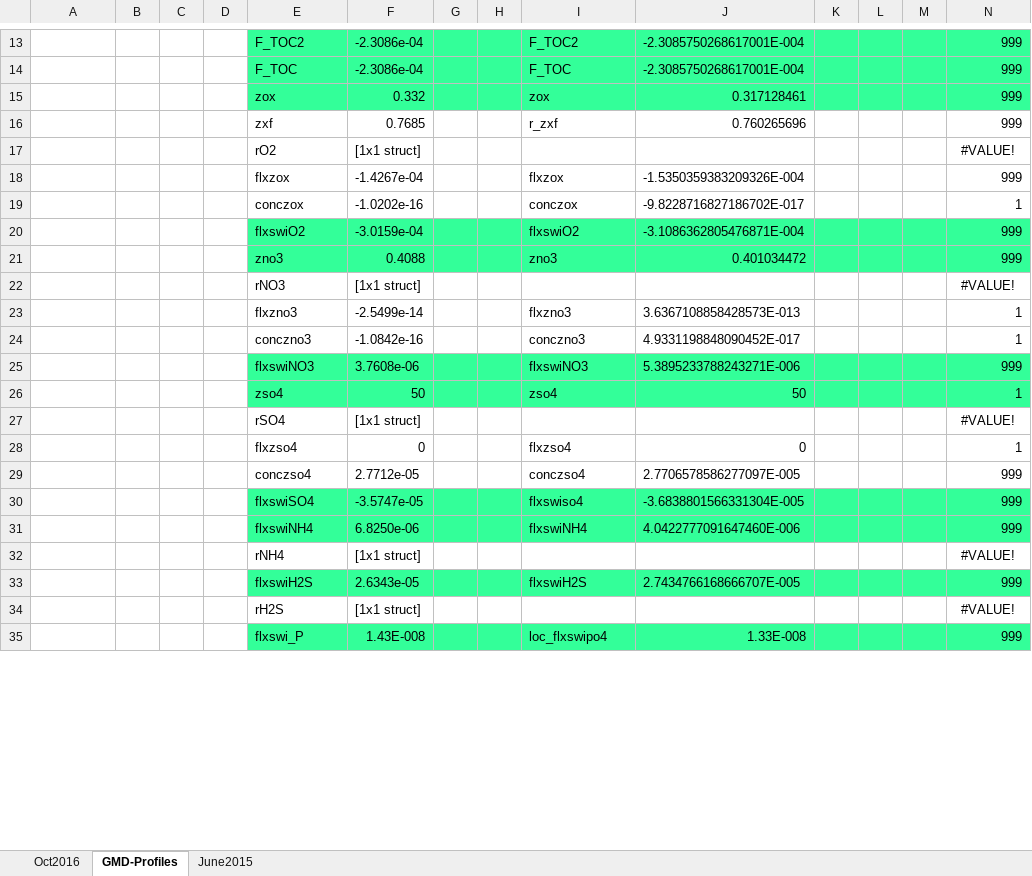
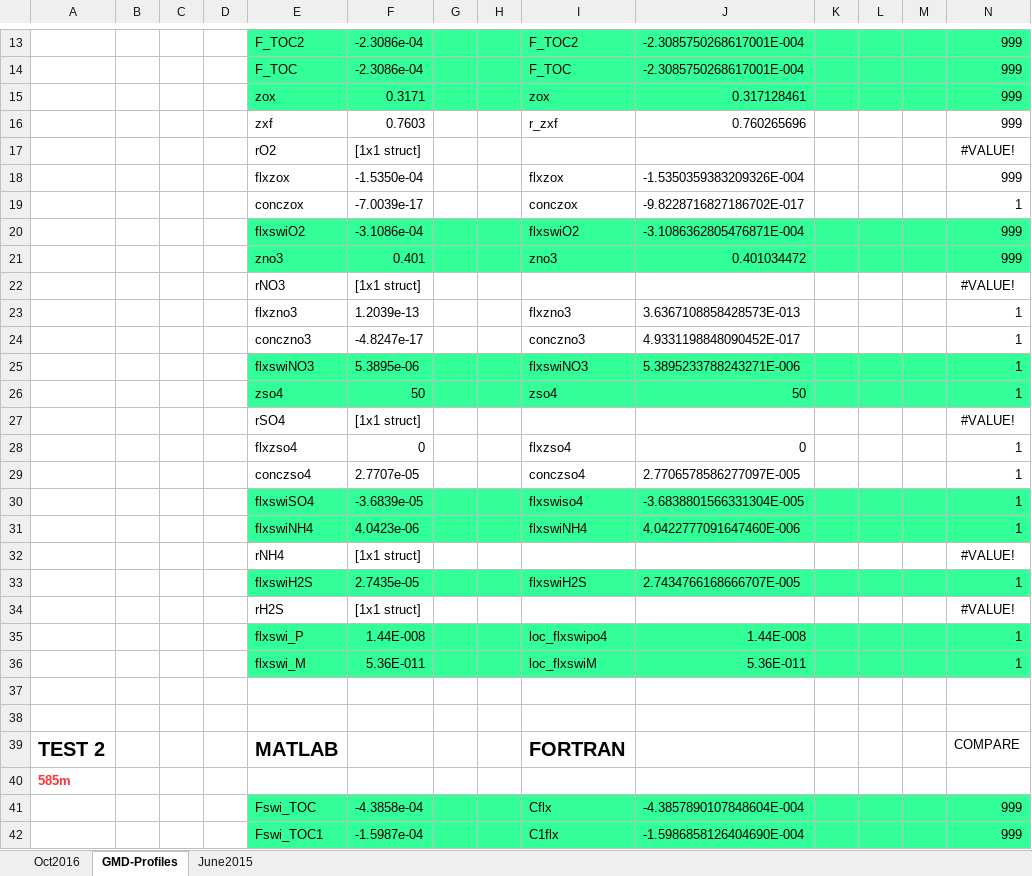
Before and after one commit to DomHu/benthic-model, an Excel workbook: FORTRAN_code/TEST_11062015.xlsx, sheet GMD-Profiles, drawn as a sheet; only a part is shown, gaps mark what is left out; values as stored, in another font and other column widths than the file's, no borders; addresses are those after the commit; the diff covers the shown part only; the diff names each change by its address in the sheet, - before the commit and + after, or states it on an @@ line.

Commit message:
Matlab - Fortran comparison complete

```diff
--- a/FORTRAN_code/TEST_11062015.xlsx (sheet GMD-Profiles)
+++ b/FORTRAN_code/TEST_11062015.xlsx (sheet GMD-Profiles)
-F15: 0.332
+F15: 0.3171
-F16: 0.7685
+F16: 0.7603
-F18: -1.4267e-04
+F18: -1.5350e-04
-F19: -1.0202e-16
+F19: -7.0039e-17
-F20: -3.0159e-04
+F20: -3.1086e-04
-F21: 0.4088
+F21: 0.401
-F23: -2.5499e-14
+F23: 1.2039e-13
-F24: -1.0842e-16
+F24: -4.8247e-17
-F25: 3.7608e-06
+F25: 5.3895e-06
-N25: 999
+N25: 1
-F29: 2.7712e-05
+F29: 2.7707e-05
-N29:N31: 999
+N29:N31: 1
-F30: -3.5747e-05
+F30: -3.6839e-05
-F31: 6.8250e-06
+F31: 4.0423e-06
-F33: 2.6343e-05
+F33: 2.7435e-05
-N33: 999
+N33: 1
+row 35:  |  |  |  | flxswi_P | 1.44E-008 |  |  | loc_flxswipo4 | 1.44E-008 |  |  |  | 1
+row 36:  |  |  |  | flxswi_M | 5.36E-011 |  |  | loc_flxswiM | 5.36E-011 |  |  |  | 1
-row 37:  |  |  |  | flxswi_P | 1.43E-008 |  |  | loc_flxswipo4 | 1.33E-008 |  |  |  | 999
+row 37: (empty)
-E37:N37 fill: #33FF99
+E37:N37 fill: none
+row 38: (empty)
+row 39: TEST 2 |  |  |  | MATLAB |  |  |  | FORTRAN |  |  |  |  | COMPARE
+row 40: 585m
+row 41:  |  |  |  | Fswi_TOC | -4.3858e-04 |  |  | Cflx | -4.3857890107848604E-004 |  |  |  | 999
+row 42:  |  |  |  | Fswi_TOC1 | -1.5987e-04 |  |  | C1flx | -1.5986858126404690E-004 |  |  |  | 999
```
Also changed, not shown: 121 added rows and 2 edited cells elsewhere in this sheet, sheet Oct2016, sheet June2015, formulas that keep their value, 10 other files.
